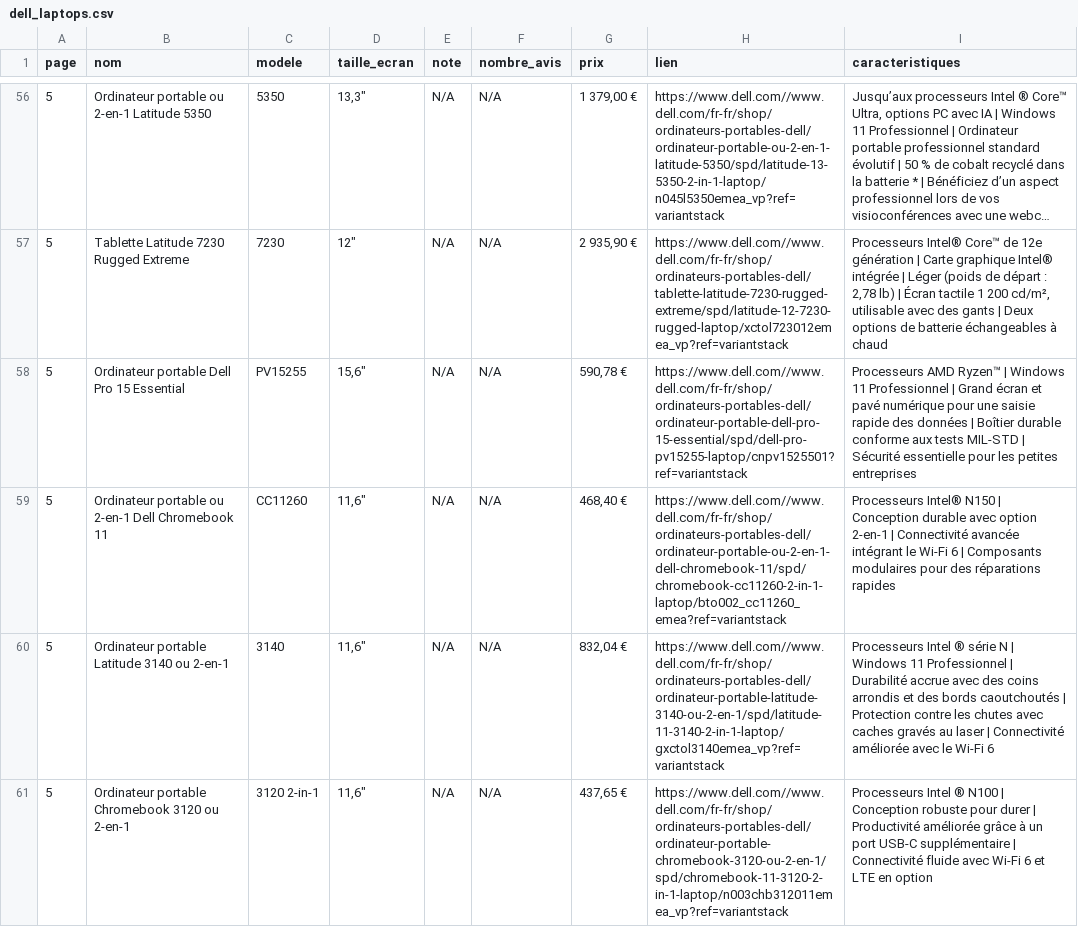
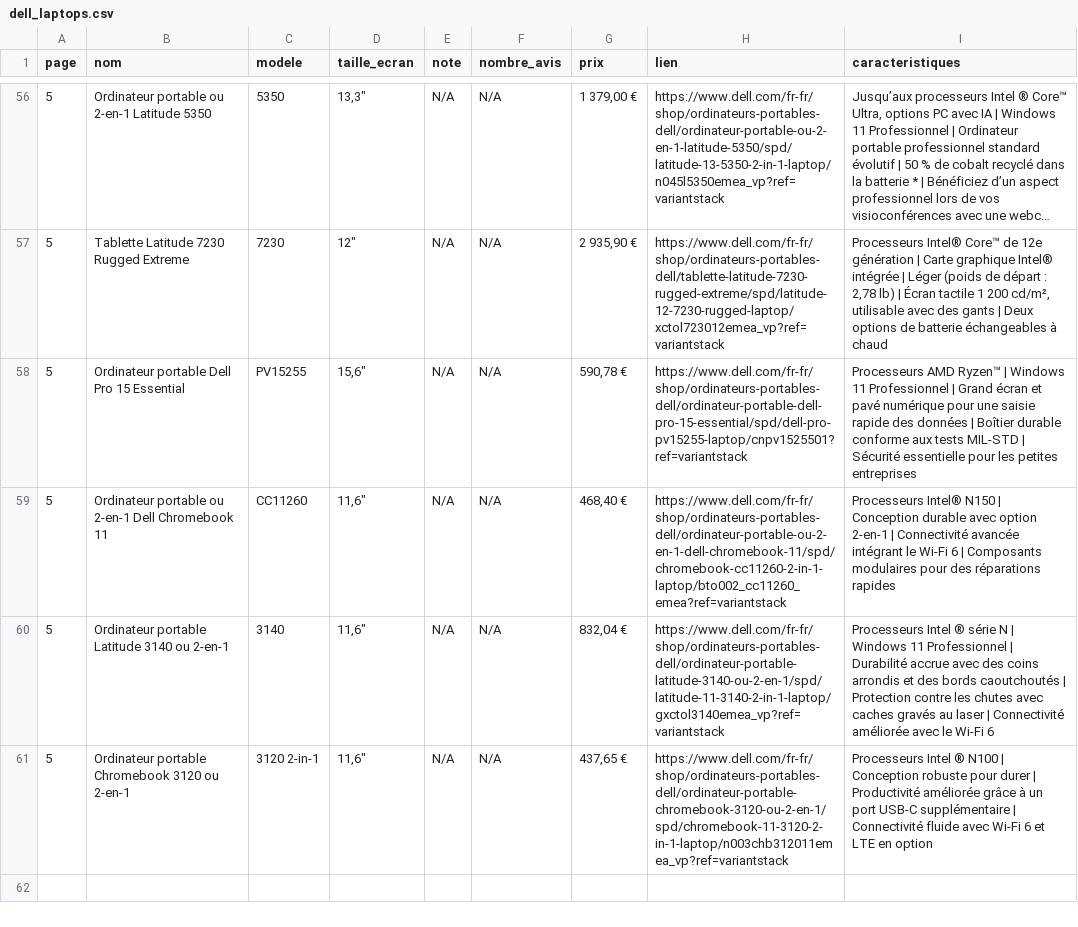
Before and after one commit to annabordachar/roi-calculator, a CSV file: backend/data/dell_laptops.csv, drawn as a sheet; only a part is shown, gaps mark what is left out; long unchanged cells end in …; the diff covers the shown part only; the diff names each change by its address in the sheet, - before the commit and + after, or states it on an @@ line.

```diff
--- a/backend/data/dell_laptops.csv
+++ b/backend/data/dell_laptops.csv
-H56 (lien): https://www.dell.com//www.dell.com/fr-fr/shop/ordinateurs-portables-dell/ordinateur-portable-ou-2-en-1-latitude-5350/spd/latitude-13-5350-2-in-1-laptop/n045l5350emea_vp?ref=variantstack
+H56 (lien): https://www.dell.com/fr-fr/shop/ordinateurs-portables-dell/ordinateur-portable-ou-2-en-1-latitude-5350/spd/latitude-13-5350-2-in-1-laptop/n045l5350emea_vp?ref=variantstack
-H57 (lien): https://www.dell.com//www.dell.com/fr-fr/shop/ordinateurs-portables-dell/tablette-latitude-7230-rugged-extreme/spd/latitude-12-7230-rugged-laptop/xctol723012emea_vp?ref=variantstack
+H57 (lien): https://www.dell.com/fr-fr/shop/ordinateurs-portables-dell/tablette-latitude-7230-rugged-extreme/spd/latitude-12-7230-rugged-laptop/xctol723012emea_vp?ref=variantstack
-H58 (lien): https://www.dell.com//www.dell.com/fr-fr/shop/ordinateurs-portables-dell/ordinateur-portable-dell-pro-15-essential/spd/dell-pro-pv15255-laptop/cnpv1525501?ref=variantstack
+H58 (lien): https://www.dell.com/fr-fr/shop/ordinateurs-portables-dell/ordinateur-portable-dell-pro-15-essential/spd/dell-pro-pv15255-laptop/cnpv1525501?ref=variantstack
-H59 (lien): https://www.dell.com//www.dell.com/fr-fr/shop/ordinateurs-portables-dell/ordinateur-portable-ou-2-en-1-dell-chromebook-11/spd/chromebook-cc11260-2-in-1-laptop/bto002_cc11260_emea?ref=variantstack
+H59 (lien): https://www.dell.com/fr-fr/shop/ordinateurs-portables-dell/ordinateur-portable-ou-2-en-1-dell-chromebook-11/spd/chromebook-cc11260-2-in-1-laptop/bto002_cc11260_emea?ref=variantstack
-H60 (lien): https://www.dell.com//www.dell.com/fr-fr/shop/ordinateurs-portables-dell/ordinateur-portable-latitude-3140-ou-2-en-1/spd/latitude-11-3140-2-in-1-laptop/gxctol3140emea_vp?ref=variantstack
+H60 (lien): https://www.dell.com/fr-fr/shop/ordinateurs-portables-dell/ordinateur-portable-latitude-3140-ou-2-en-1/spd/latitude-11-3140-2-in-1-laptop/gxctol3140emea_vp?ref=variantstack
-H61 (lien): https://www.dell.com//www.dell.com/fr-fr/shop/ordinateurs-portables-dell/ordinateur-portable-chromebook-3120-ou-2-en-1/spd/chromebook-11-3120-2-in-1-laptop/n003chb312011emea_vp?ref=variantstack
+H61 (lien): https://www.dell.com/fr-fr/shop/ordinateurs-portables-dell/ordinateur-portable-chromebook-3120-ou-2-en-1/spd/chromebook-11-3120-2-in-1-laptop/n003chb312011emea_vp?ref=variantstack
```
Also changed, not shown: 54 edited cells elsewhere in this file, backend/data/equipment_catalog.csv, 12 other files.
